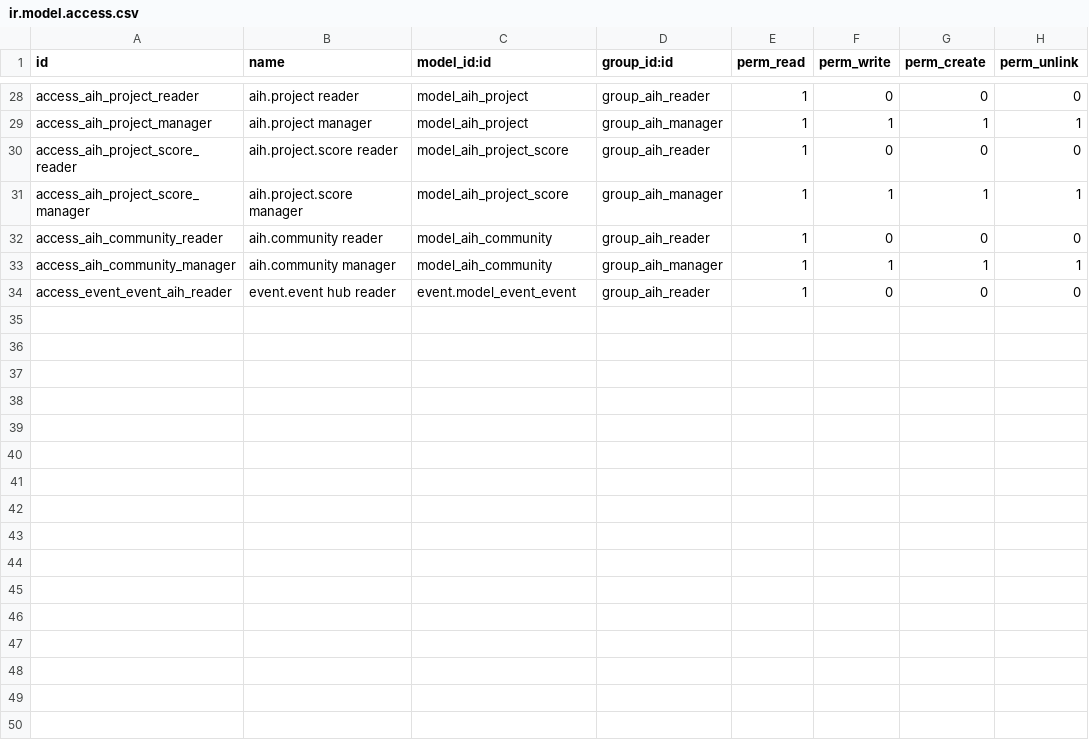
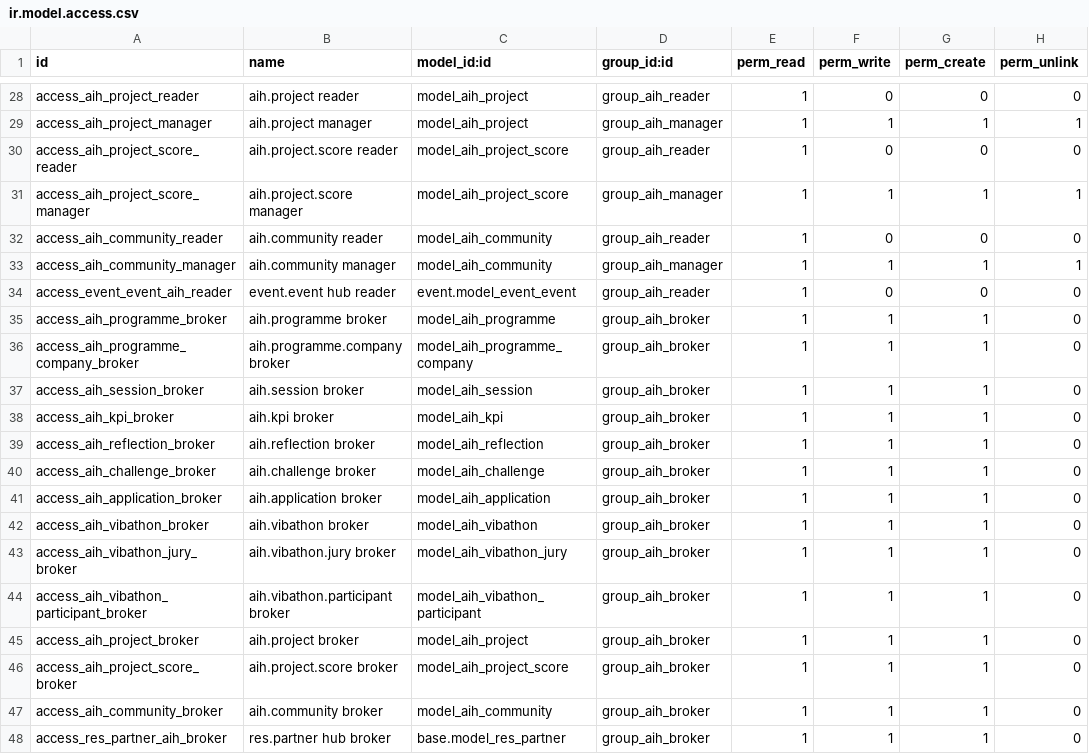
Before and after one commit to AgentiCCells/AgentiCCells__Site__Algarve-Evolution, a CSV file: odoo/addons/algarve_innovation_hub/security/ir.model.access.csv, drawn as a sheet; only a part is shown, gaps mark what is left out.

```diff
--- a/odoo/addons/algarve_innovation_hub/security/ir.model.access.csv
+++ b/odoo/addons/algarve_innovation_hub/security/ir.model.access.csv
@@ -34 +34,15 @@ access_aih_community_manager,aih.community manager,model_aih_community,group_aih
 access_event_event_aih_reader,event.event hub reader,event.model_event_event,group_aih_reader,1,0,0,0
+access_aih_programme_broker,aih.programme broker,model_aih_programme,group_aih_broker,1,1,1,0
+access_aih_programme_company_broker,aih.programme.company broker,model_aih_programme_company,group_aih_broker,1,1,1,0
+access_aih_session_broker,aih.session broker,model_aih_session,group_aih_broker,1,1,1,0
+access_aih_kpi_broker,aih.kpi broker,model_aih_kpi,group_aih_broker,1,1,1,0
+access_aih_reflection_broker,aih.reflection broker,model_aih_reflection,group_aih_broker,1,1,1,0
+access_aih_challenge_broker,aih.challenge broker,model_aih_challenge,group_aih_broker,1,1,1,0
+access_aih_application_broker,aih.application broker,model_aih_application,group_aih_broker,1,1,1,0
+access_aih_vibathon_broker,aih.vibathon broker,model_aih_vibathon,group_aih_broker,1,1,1,0
+access_aih_vibathon_jury_broker,aih.vibathon.jury broker,model_aih_vibathon_jury,group_aih_broker,1,1,1,0
+access_aih_vibathon_participant_broker,aih.vibathon.participant broker,model_aih_vibathon_participant,group_aih_broker,1,1,1,0
+access_aih_project_broker,aih.project broker,model_aih_project,group_aih_broker,1,1,1,0
+access_aih_project_score_broker,aih.project.score broker,model_aih_project_score,group_aih_broker,1,1,1,0
+access_aih_community_broker,aih.community broker,model_aih_community,group_aih_broker,1,1,1,0
+access_res_partner_aih_broker,res.partner hub broker,base.model_res_partner,group_aih_broker,1,1,1,0
```
Also changed, not shown: 15 other files.
